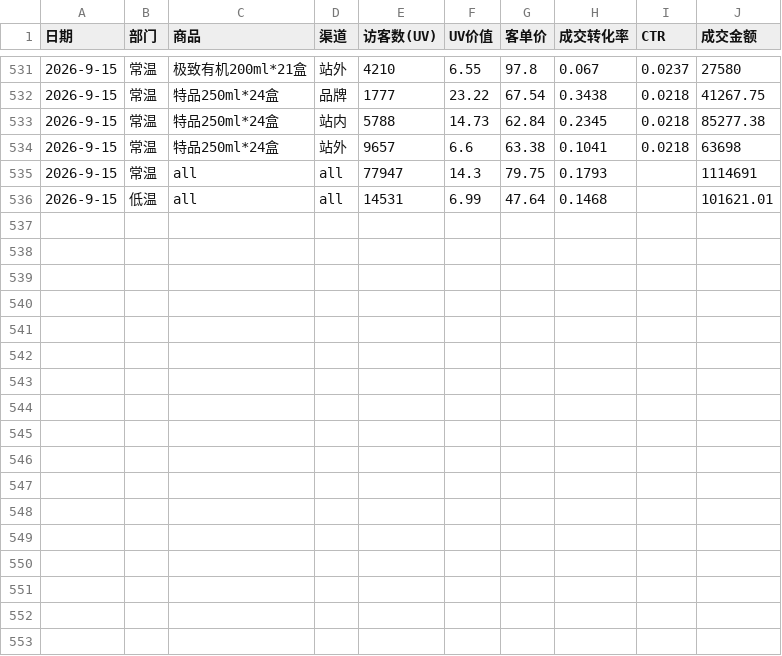
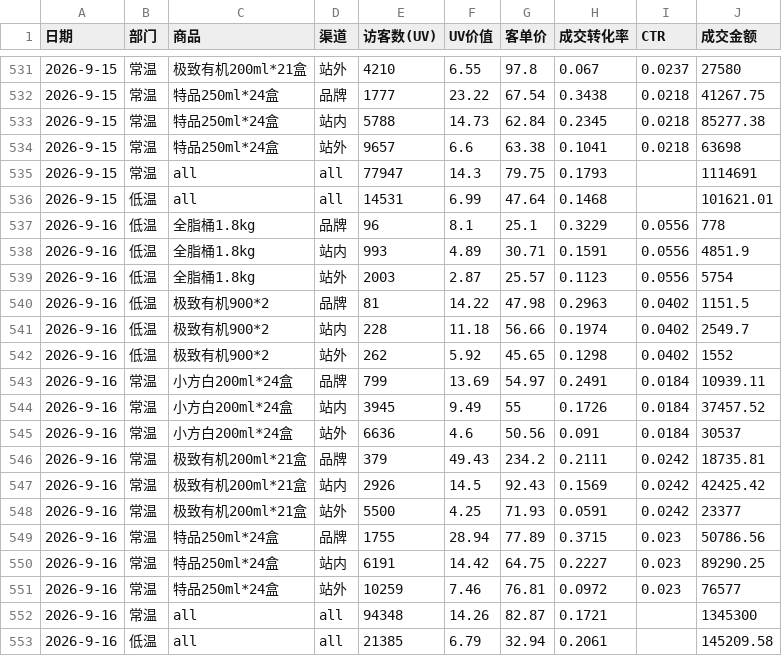
Before and after one commit to KenSong/Dashboard, a CSV file: traffic_source_summary.csv, drawn as a sheet; only a part is shown, gaps mark what is left out.

```diff
--- a/traffic_source_summary.csv
+++ b/traffic_source_summary.csv
@@ -536 +536,18 @@
 2026-9-15,低温,all,all,14531,6.99,47.64,0.1468,,101621.01
+2026-9-16,低温,全脂桶1.8kg,品牌,96,8.1,25.1,0.3229,0.0556,778
+2026-9-16,低温,全脂桶1.8kg,站内,993,4.89,30.71,0.1591,0.0556,4851.9
+2026-9-16,低温,全脂桶1.8kg,站外,2003,2.87,25.57,0.1123,0.0556,5754
+2026-9-16,低温,极致有机900*2,品牌,81,14.22,47.98,0.2963,0.0402,1151.5
+2026-9-16,低温,极致有机900*2,站内,228,11.18,56.66,0.1974,0.0402,2549.7
+2026-9-16,低温,极致有机900*2,站外,262,5.92,45.65,0.1298,0.0402,1552
+2026-9-16,常温,小方白200ml*24盒,品牌,799,13.69,54.97,0.2491,0.0184,10939.11
+2026-9-16,常温,小方白200ml*24盒,站内,3945,9.49,55,0.1726,0.0184,37457.52
+2026-9-16,常温,小方白200ml*24盒,站外,6636,4.6,50.56,0.091,0.0184,30537
+2026-9-16,常温,极致有机200ml*21盒,品牌,379,49.43,234.2,0.2111,0.0242,18735.81
+2026-9-16,常温,极致有机200ml*21盒,站内,2926,14.5,92.43,0.1569,0.0242,42425.42
+2026-9-16,常温,极致有机200ml*21盒,站外,5500,4.25,71.93,0.0591,0.0242,23377
+2026-9-16,常温,特品250ml*24盒,品牌,1755,28.94,77.89,0.3715,0.023,50786.56
+2026-9-16,常温,特品250ml*24盒,站内,6191,14.42,64.75,0.2227,0.023,89290.25
+2026-9-16,常温,特品250ml*24盒,站外,10259,7.46,76.81,0.0972,0.023,76577
+2026-9-16,常温,all,all,94348,14.26,82.87,0.1721,,1345300
+2026-9-16,低温,all,all,21385,6.79,32.94,0.2061,,145209.58
```
Also changed, not shown: result.csv, 2 other files.
